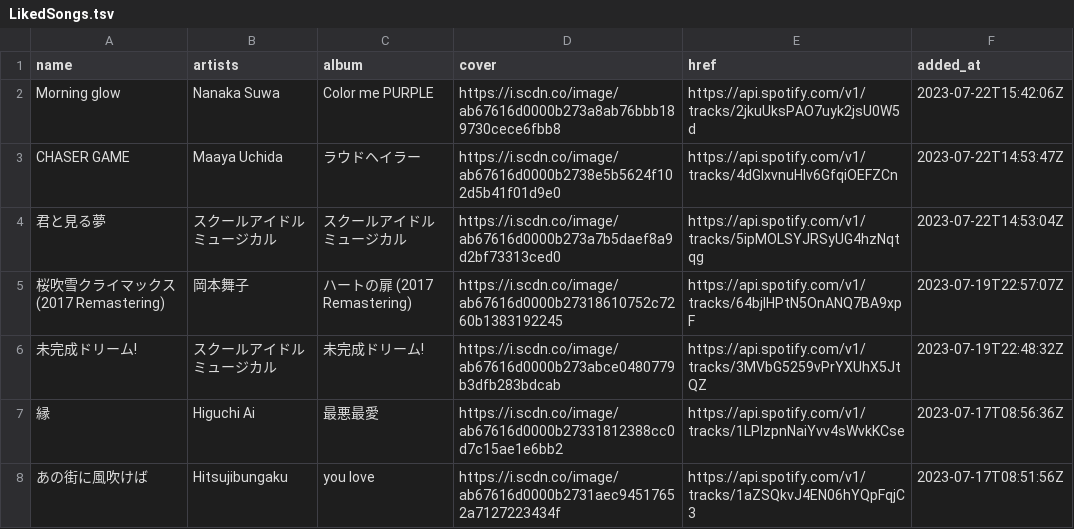
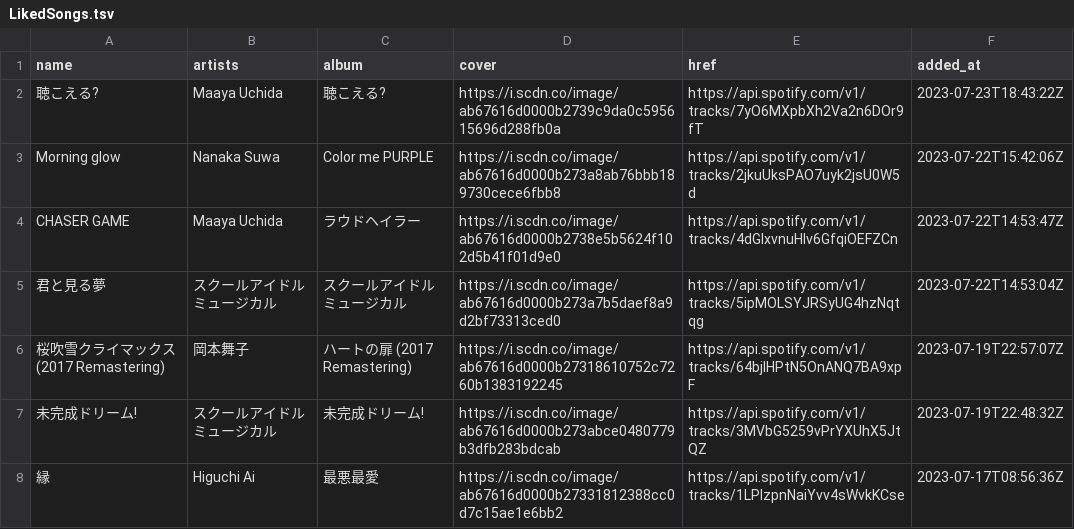
Before and after one commit to nyok/MySpotifyLikedSongs, a TSV file: LikedSongs/LikedSongs.tsv, drawn as a sheet; only a part is shown; the shorter side is filled out with more unchanged rows; the diff names each change by its address in the sheet, - before the commit and + after, or states it on an @@ line.

Commit message:
New songs (Automatic update)

```diff
--- a/LikedSongs/LikedSongs.tsv
+++ b/LikedSongs/LikedSongs.tsv
+row 2: 聴こえる? | Maaya Uchida | 聴こえる? | https://i.scdn.co/image/ab67616d0000b2739c9da0c595615696d288fb0a | https://api.spotify.com/v1/tracks/7yO6MXpbXh2Va2n6DOr9fT | 2023-07-23T18:43:22Z
```
